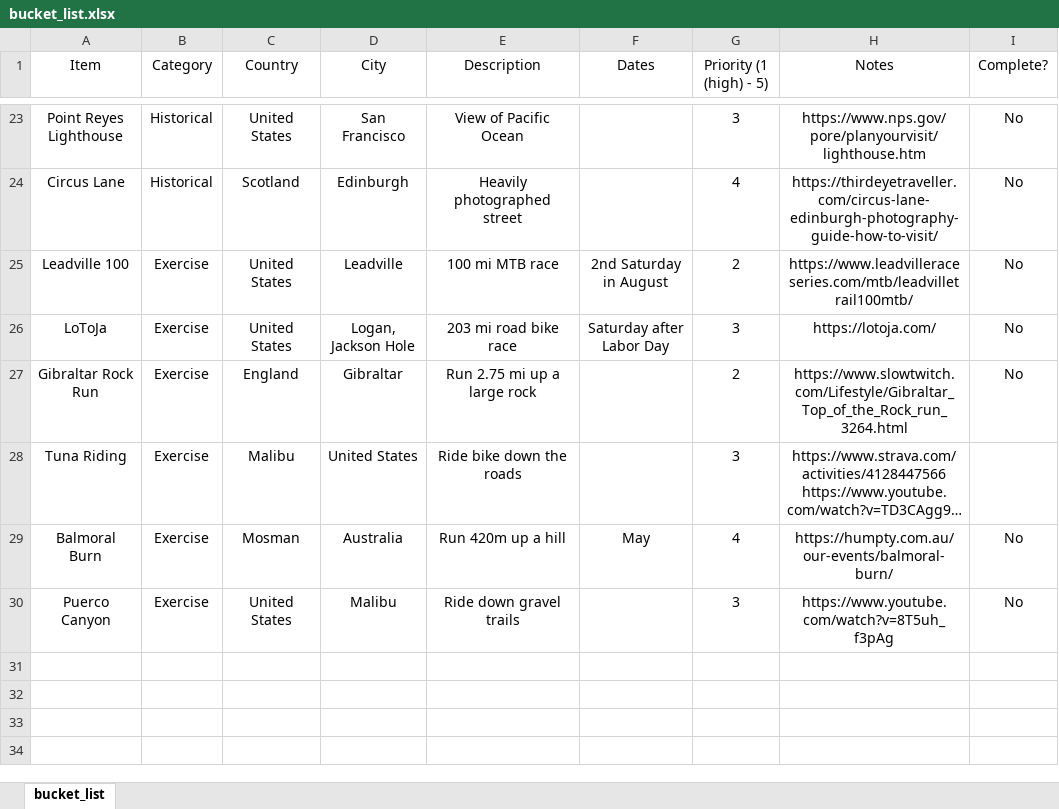
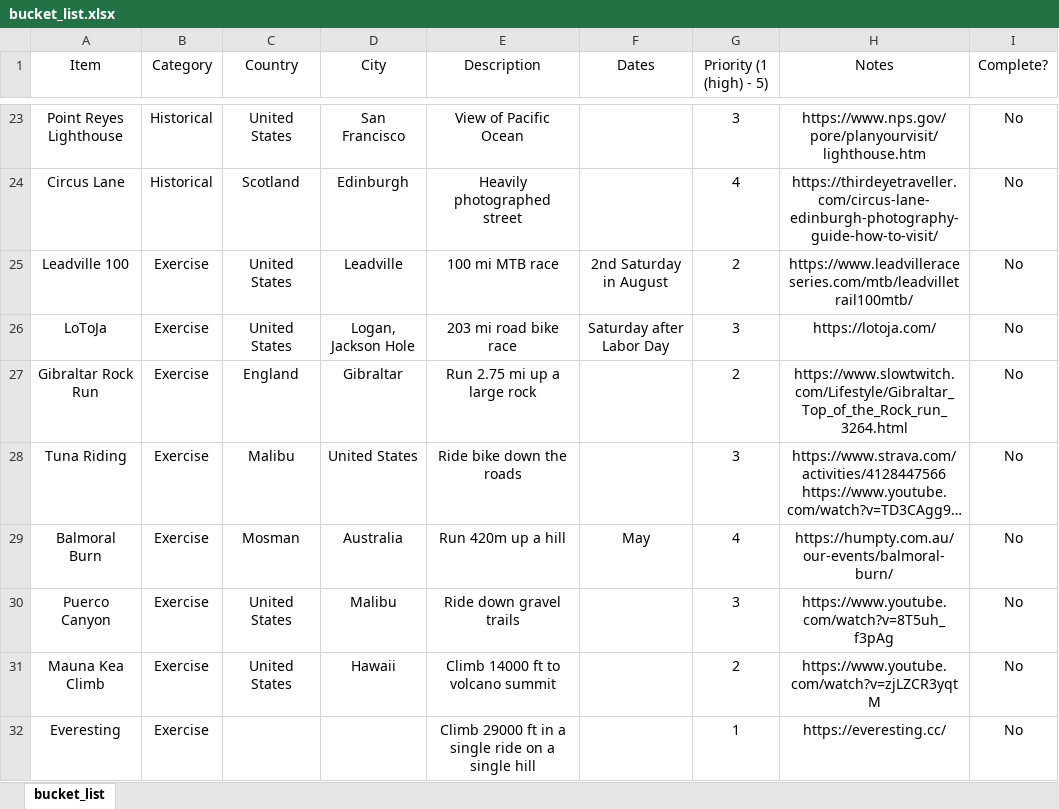
Before and after one commit to 210ethan/210ethan.github.io, an Excel workbook: experiences/bucketlist/bucket_list.xlsx, sheet bucket_list, drawn as a sheet; only a part is shown, gaps mark what is left out; long unchanged cells end in …; values as stored, in another font and other column widths than the file's, no borders; the diff names each change by its address in the sheet, - before the commit and + after, or states it on an @@ line.

```diff
--- a/experiences/bucketlist/bucket_list.xlsx (sheet bucket_list)
+++ b/experiences/bucketlist/bucket_list.xlsx (sheet bucket_list)
-I28 (Complete?): (empty)
+I28 (Complete?): No
+row 31: Mauna Kea Climb | Exercise | United States | Hawaii | Climb 14000 ft to volcano summit |  | 2 | https://www.youtube.com/watch?v=zjLZCR3yqtM | No
+row 32: Everesting | Exercise |  |  | Climb 29000 ft in a single ride on a single hill |  | 1 | https://everesting.cc/ | No
```
Also changed, not shown: knowledge/texts/books/goodreads_library_export.xlsx, 5 other files.
